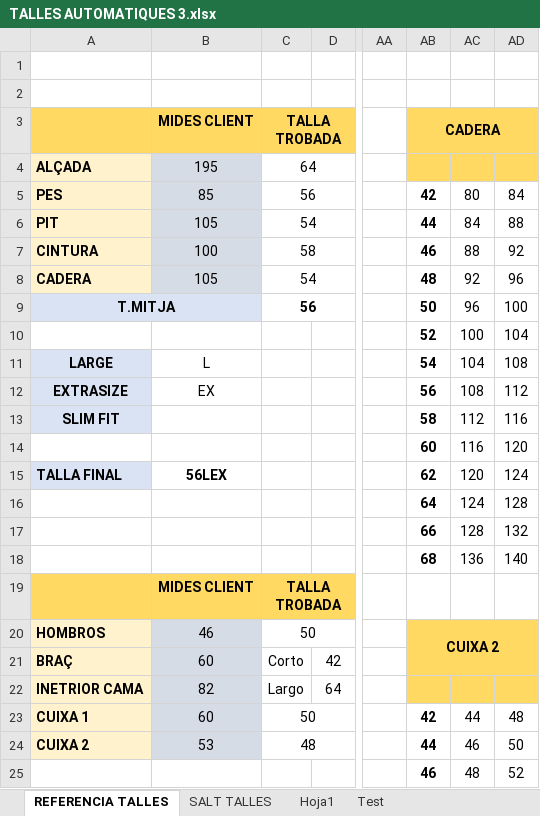
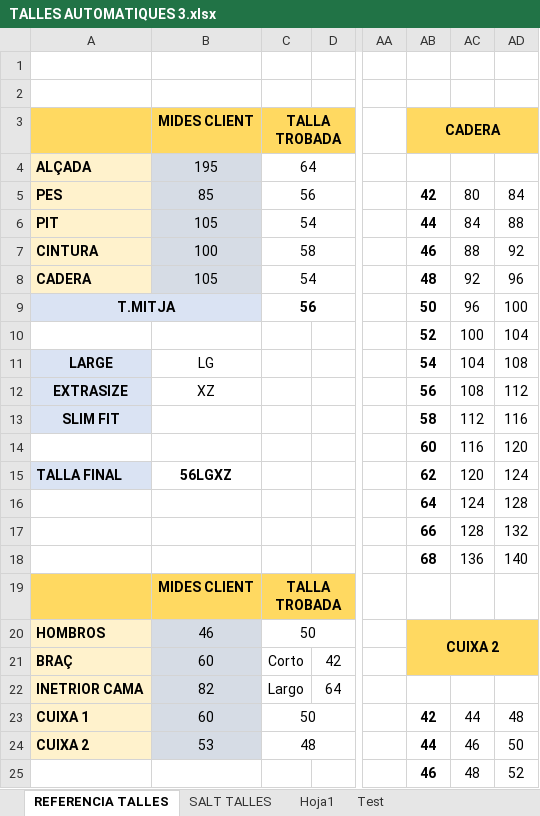
Before and after one commit to Melus144/SuitMeasuresProject, an Excel workbook: others/TALLES AUTOMATIQUES 3.xlsx, sheet REFERENCIA TALLES, drawn as a sheet; only a part is shown, gaps mark what is left out; values as stored, in another font and other column widths than the file's, no borders; conditional formats not drawn; the diff names each change by its address in the sheet, - before the commit and + after, or states it on an @@ line.

Commit message:
actualitzacio simbols especificacions

```diff
--- a/others/TALLES AUTOMATIQUES 3.xlsx (sheet REFERENCIA TALLES)
+++ b/others/TALLES AUTOMATIQUES 3.xlsx (sheet REFERENCIA TALLES)
-AB4:AD4 fill: #FFD961
+AB4:AD4 fill: none
-B11: L
+B11: LG
-B12: EX
+B12: XZ
-B15: 56LEX
+B15: 56LGXZ
-AB21:AD22 fill: #FFD961
+AB21:AD22 fill: none
```
Also changed, not shown: sheet Hoja1, sheet SALT TALLES, charts or pictures.
